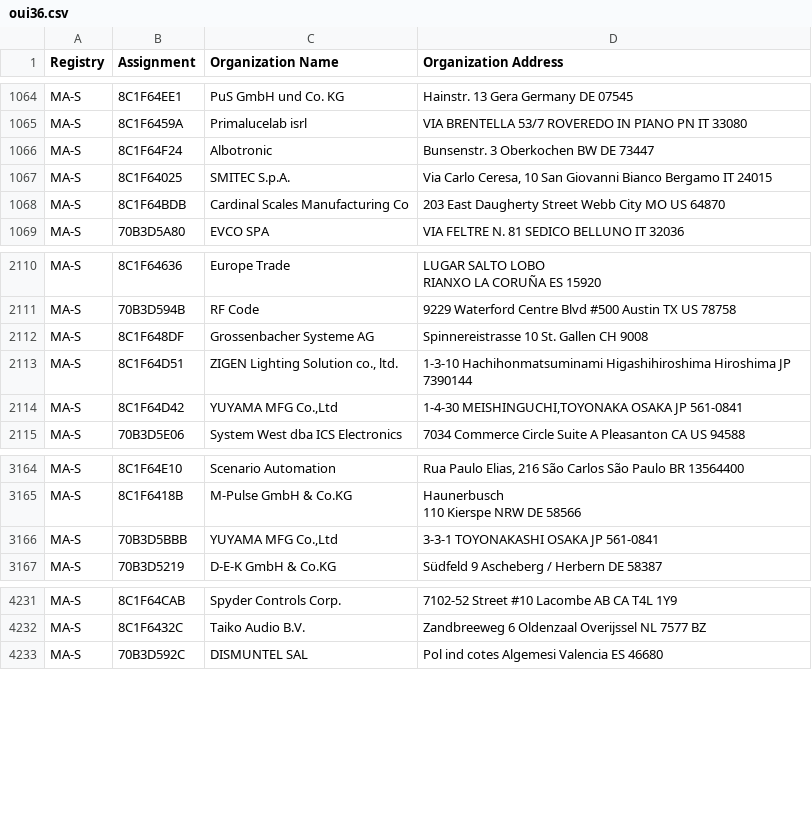
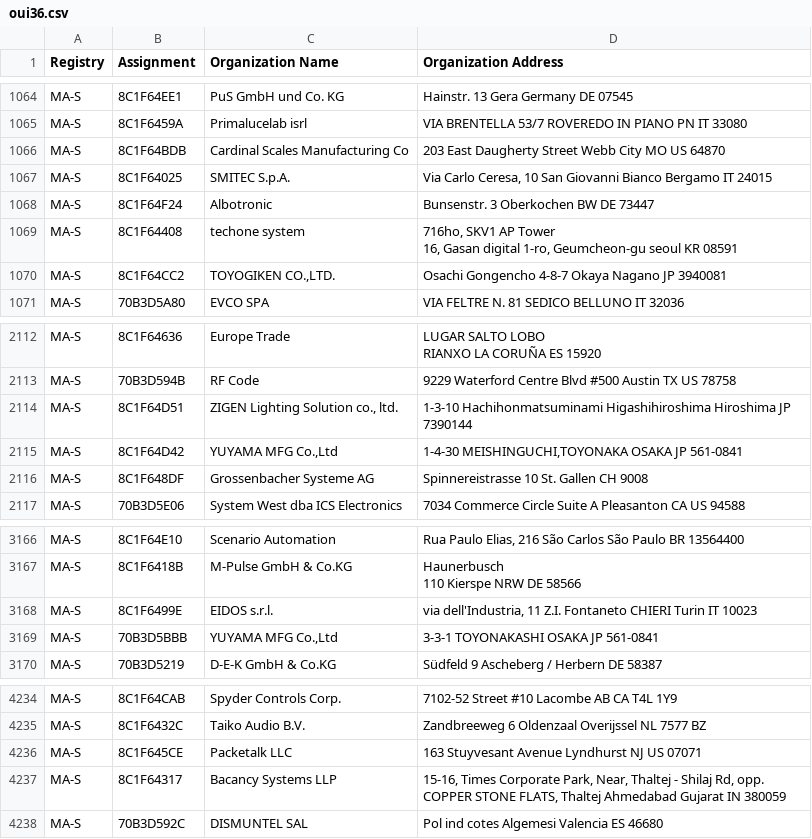
Before and after one commit to 955a0/MACAddress, a CSV file: oui36.csv, drawn as a sheet; only a part is shown, gaps mark what is left out.

```diff
--- a/oui36.csv
+++ b/oui36.csv
@@ -1073,5 +1073,8 @@ MA-S,8C1F64EE1,PuS GmbH und Co. KG,Hainstr. 13 Gera Germany DE 07545
 MA-S,8C1F6459A,Primalucelab isrl,VIA BRENTELLA 53/7 ROVEREDO IN PIANO PN IT 33080
-MA-S,8C1F64F24,Albotronic,Bunsenstr. 3 Oberkochen BW DE 73447
-MA-S,8C1F64025,SMITEC S.p.A.,"Via Carlo Ceresa, 10 San Giovanni Bianco Bergamo IT 24015 "
 MA-S,8C1F64BDB,Cardinal Scales Manufacturing Co,203 East Daugherty Street Webb City MO US 64870
+MA-S,8C1F64025,SMITEC S.p.A.,"Via Carlo Ceresa, 10 San Giovanni Bianco Bergamo IT 24015 "
+MA-S,8C1F64F24,Albotronic,Bunsenstr. 3 Oberkochen BW DE 73447
+MA-S,8C1F64408,techone system,"716ho, SKV1 AP Tower
+16, Gasan digital 1-ro, Geumcheon-gu seoul  KR 08591 "
+MA-S,8C1F64CC2,"TOYOGIKEN CO.,LTD.",Osachi Gongencho 4-8-7 Okaya Nagano JP 3940081
 MA-S,70B3D5A80,EVCO SPA,VIA FELTRE N. 81 SEDICO BELLUNO IT 32036
@@ -2128,5 +2131,5 @@ MA-S,8C1F64636,Europe Trade,"LUGAR SALTO LOBO
 MA-S,70B3D594B,RF Code,9229 Waterford Centre Blvd #500 Austin TX US 78758
-MA-S,8C1F648DF,Grossenbacher Systeme AG,Spinnereistrasse 10 St. Gallen  CH 9008
 MA-S,8C1F64D51,"ZIGEN Lighting Solution co., ltd.",1-3-10 Hachihonmatsuminami Higashihiroshima Hiroshima JP 7390144
 MA-S,8C1F64D42,"YUYAMA MFG Co.,Ltd","1-4-30 MEISHINGUCHI,TOYONAKA OSAKA JP 561-0841 "
+MA-S,8C1F648DF,Grossenbacher Systeme AG,Spinnereistrasse 10 St. Gallen  CH 9008
 MA-S,70B3D5E06,System West dba ICS Electronics,7034 Commerce Circle Suite A Pleasanton CA US 94588
@@ -3187,2 +3190,3 @@ MA-S,8C1F6418B,M-Pulse GmbH & Co.KG,"Haunerbusch
 110 Kierspe NRW DE 58566 "
+MA-S,8C1F6499E,EIDOS s.r.l.,"via dell'Industria, 11 Z.I. Fontaneto  CHIERI  Turin IT 10023 "
 MA-S,70B3D5BBB,"YUYAMA MFG Co.,Ltd",3-3-1 TOYONAKASHI OSAKA JP 561-0841
@@ -4263,2 +4267,4 @@ MA-S,8C1F64CAB,Spyder Controls Corp.,7102-52 Street #10 Lacombe AB CA T4L 1Y9
 MA-S,8C1F6432C,Taiko Audio B.V.,Zandbreeweg 6 Oldenzaal Overijssel NL 7577 BZ
+MA-S,8C1F645CE,Packetalk LLC,163 Stuyvesant Avenue Lyndhurst NJ US 07071
+MA-S,8C1F64317,Bacancy Systems LLP,"15-16, Times Corporate Park, Near, Thaltej - Shilaj Rd, opp. COPPER STONE FLATS, Thaltej Ahmedabad Gujarat IN 380059 "
 MA-S,70B3D592C,DISMUNTEL SAL,Pol ind cotes Algemesi Valencia ES 46680
```
Also changed, not shown: cid.csv, mam.csv, 1 other file.
